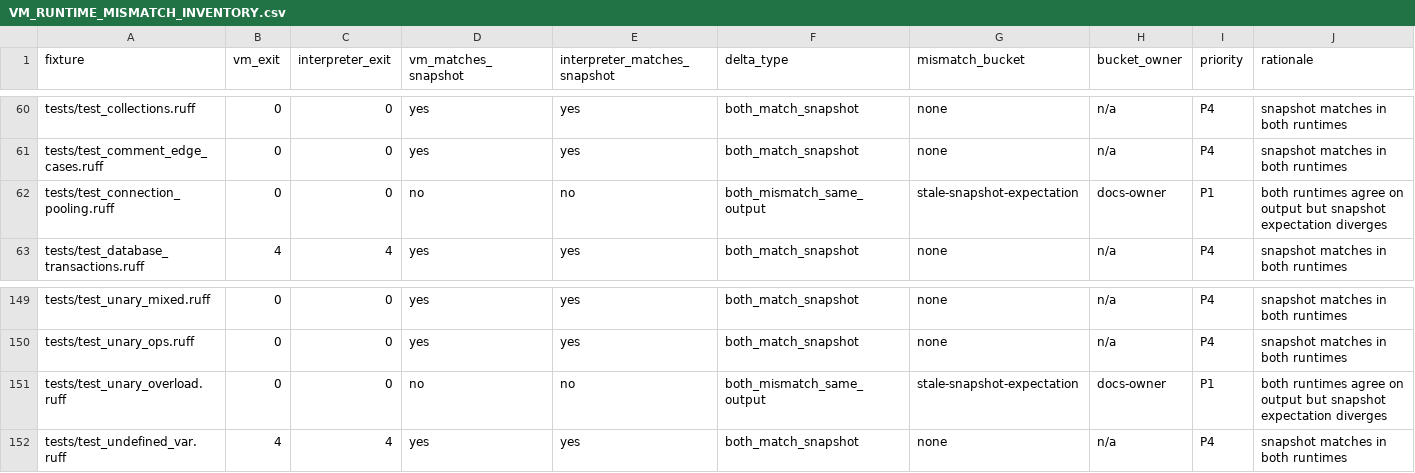
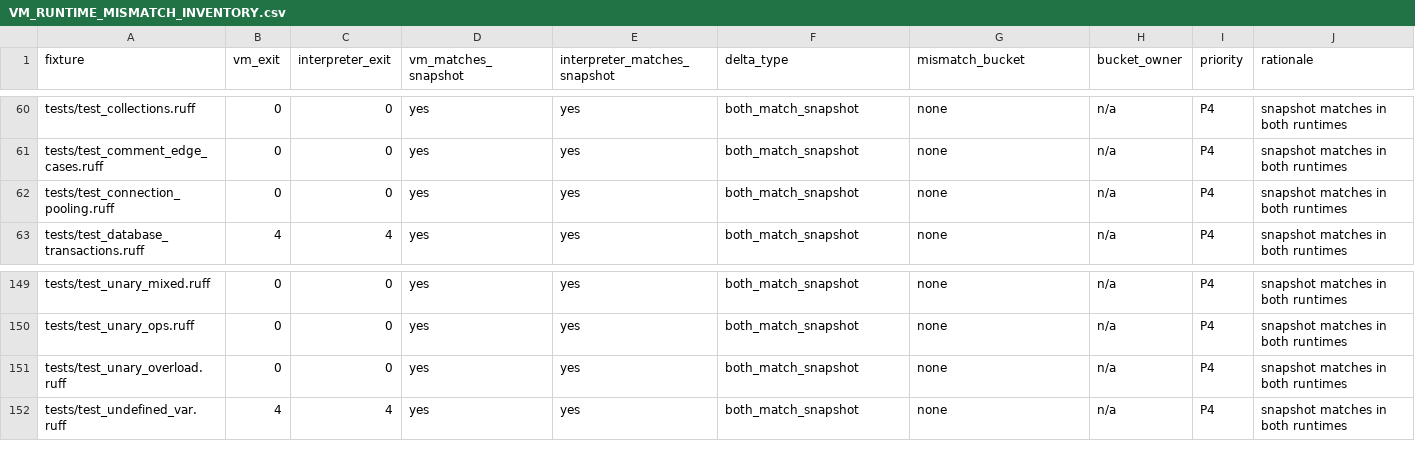
Before and after one commit to rufflang/ruff, a CSV file: docs/generated/VM_RUNTIME_MISMATCH_INVENTORY.csv, drawn as a sheet; only a part is shown, gaps mark what is left out; the diff covers the shown part only.

Commit message:
prev1(RNR-PAR-001): close stale snapshot bucket and harden zero-mismatch contracts

```diff
--- a/docs/generated/VM_RUNTIME_MISMATCH_INVENTORY.csv
+++ b/docs/generated/VM_RUNTIME_MISMATCH_INVENTORY.csv
@@ -61,3 +61,3 @@ tests/test_collections.ruff,0,0,yes,yes,both_match_snapshot,none,n/a,P4,snapshot
 tests/test_comment_edge_cases.ruff,0,0,yes,yes,both_match_snapshot,none,n/a,P4,snapshot matches in both runtimes
-tests/test_connection_pooling.ruff,0,0,no,no,both_mismatch_same_output,stale-snapshot-expectation,docs-owner,P1,both runtimes agree on output but snapshot expectation diverges
+tests/test_connection_pooling.ruff,0,0,yes,yes,both_match_snapshot,none,n/a,P4,snapshot matches in both runtimes
 tests/test_database_transactions.ruff,4,4,yes,yes,both_match_snapshot,none,n/a,P4,snapshot matches in both runtimes
@@ -150,3 +150,3 @@ tests/test_unary_mixed.ruff,0,0,yes,yes,both_match_snapshot,none,n/a,P4,snapshot
 tests/test_unary_ops.ruff,0,0,yes,yes,both_match_snapshot,none,n/a,P4,snapshot matches in both runtimes
-tests/test_unary_overload.ruff,0,0,no,no,both_mismatch_same_output,stale-snapshot-expectation,docs-owner,P1,both runtimes agree on output but snapshot expectation diverges
+tests/test_unary_overload.ruff,0,0,yes,yes,both_match_snapshot,none,n/a,P4,snapshot matches in both runtimes
 tests/test_undefined_var.ruff,4,4,yes,yes,both_match_snapshot,none,n/a,P4,snapshot matches in both runtimes
```
Also changed, not shown: 42 edited cells elsewhere in this file, 15 other files.
